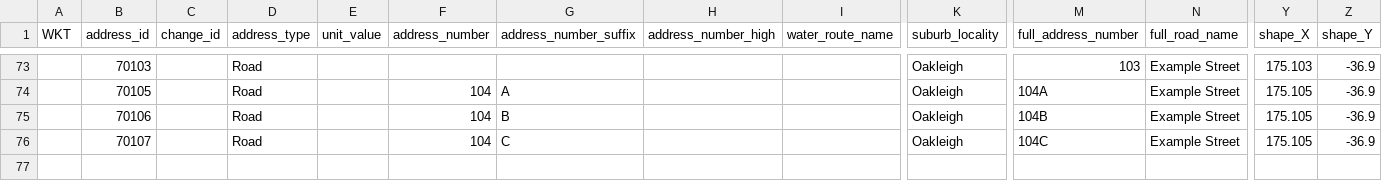
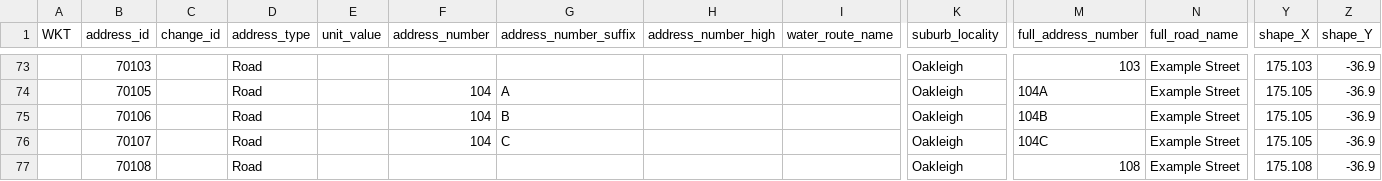
Before and after one commit to osm-nz/linz-address-import, a CSV file: src/__tests__/mock/linz-dump.csv, drawn as a sheet; only a part is shown, gaps mark what is left out; rows hold the shown columns only; the diff names each change by its address in the sheet, - before the commit and + after, or states it on an @@ line.

Commit message:
allow new addresses to be ignored (#4)

```diff
--- a/src/__tests__/mock/linz-dump.csv
+++ b/src/__tests__/mock/linz-dump.csv
+row 77:  | 70108 |  | Road |  |  |  |  |  | Oakleigh | 108 | Example Street | 175.108 | -36.9
```
Also changed, not shown: 9 other files.
